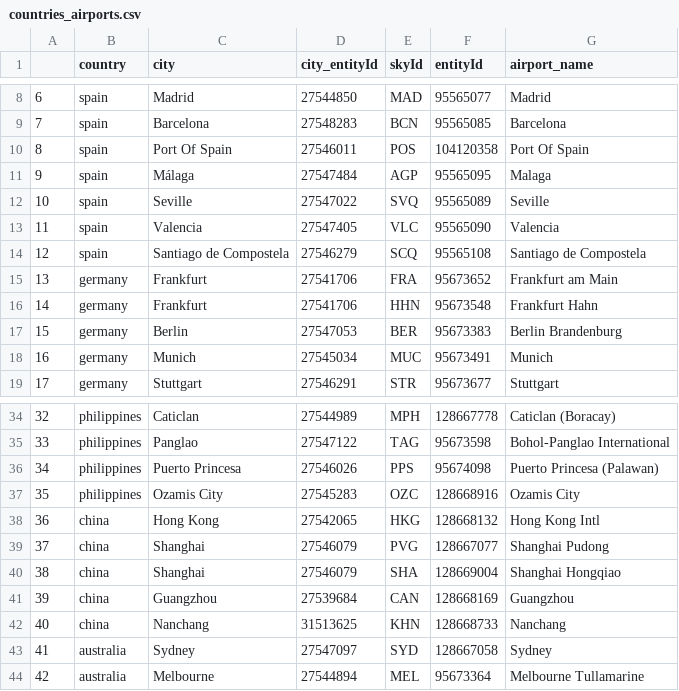
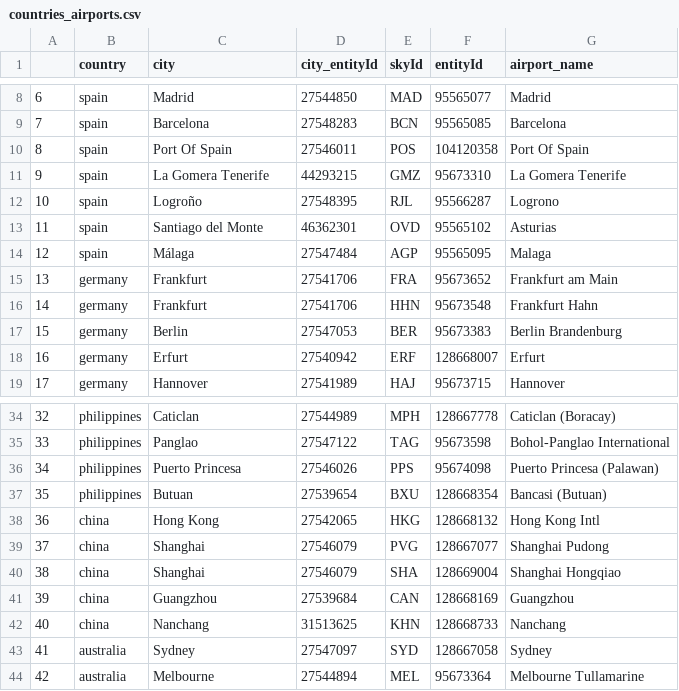
Before and after one commit to MiguelLopezVirues/TravelPlanner, a CSV file: data/airport_codes/countries_airports.csv, drawn as a sheet; only a part is shown, gaps mark what is left out; the diff covers the shown part only.

Commit message:
Added data_cleaning.ipynb

```diff
--- a/data/airport_codes/countries_airports.csv
+++ b/data/airport_codes/countries_airports.csv
@@ -10,6 +10,6 @@
 8,spain,Port Of Spain,27546011,POS,104120358,Port Of Spain
-9,spain,Málaga,27547484,AGP,95565095,Malaga
-10,spain,Seville,27547022,SVQ,95565089,Seville
-11,spain,Valencia,27547405,VLC,95565090,Valencia
-12,spain,Santiago de Compostela,27546279,SCQ,95565108,Santiago de Compostela
+9,spain,La Gomera Tenerife,44293215,GMZ,95673310,La Gomera Tenerife
+10,spain,Logroño,27548395,RJL,95566287,Logrono
+11,spain,Santiago del Monte,46362301,OVD,95565102,Asturias
+12,spain,Málaga,27547484,AGP,95565095,Malaga
 13,germany,Frankfurt,27541706,FRA,95673652,Frankfurt am Main
@@ -17,3 +17,3 @@
 15,germany,Berlin,27547053,BER,95673383,Berlin Brandenburg
-16,germany,Munich,27545034,MUC,95673491,Munich
-17,germany,Stuttgart,27546291,STR,95673677,Stuttgart
+16,germany,Erfurt,27540942,ERF,128668007,Erfurt
+17,germany,Hannover,27541989,HAJ,95673715,Hannover
@@ -36,3 +36,3 @@
 34,philippines,Puerto Princesa,27546026,PPS,95674098,Puerto Princesa (Palawan)
-35,philippines,Ozamis City,27545283,OZC,128668916,Ozamis City
+35,philippines,Butuan,27539654,BXU,128668354,Bancasi (Butuan)
 36,china,Hong Kong,27542065,HKG,128668132,Hong Kong Intl
```
Also changed, not shown: 85 edited cells elsewhere in this file, 12 other files.
